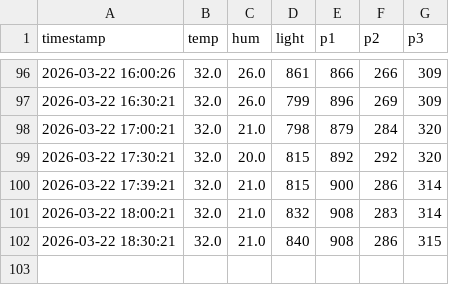
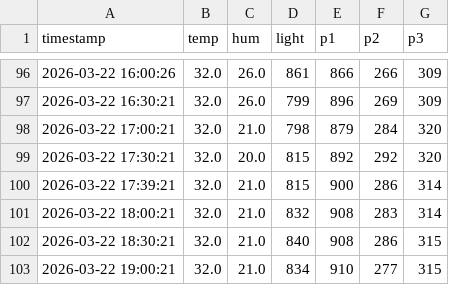
Before and after one commit to surendranb/gardenbot, a CSV file: docs/data/telemetry.csv, drawn as a sheet; only a part is shown, gaps mark what is left out; the diff names each change by its address in the sheet, - before the commit and + after, or states it on an @@ line.

```diff
--- a/docs/data/telemetry.csv
+++ b/docs/data/telemetry.csv
+row 103: 2026-03-22 19:00:21 | 32.0 | 21.0 | 834 | 910 | 277 | 315
```
Also changed, not shown: 4 other files.
